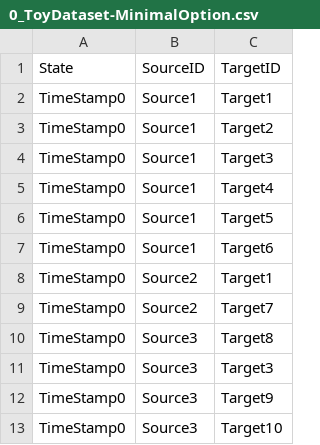
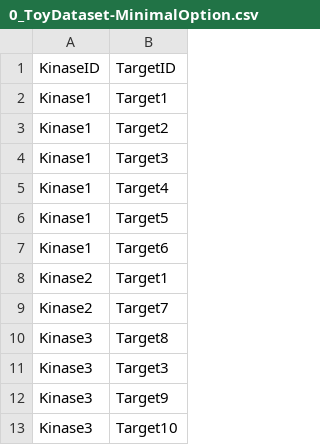
Before and after one commit to GumusLab/PhosNetVis-DataExamples, a CSV file: 0_ToyDataset-MinimalOption.csv, drawn as a sheet; only a part is shown; removed rows and columns are numbered as before the commit, all else as after; the diff names each change by its address in the sheet, - before the commit and + after, or states it on an @@ line.

Commit message:
data addition

```diff
--- a/0_ToyDataset-MinimalOption.csv
+++ b/0_ToyDataset-MinimalOption.csv
-column A, rows 1-13: State | TimeStamp0 | TimeStamp0 | TimeStamp0 | TimeStamp0 | TimeStamp0 | TimeStamp0 | TimeStamp0 | TimeStamp0 | TimeStamp0 | TimeStamp0 | TimeStamp0 | TimeStamp0
-column B, rows 1-13: SourceID | Source1 | Source1 | Source1 | Source1 | Source1 | Source1 | Source2 | Source2 | Source3 | Source3 | Source3 | Source3
+column A, rows 1-13: KinaseID | Kinase1 | Kinase1 | Kinase1 | Kinase1 | Kinase1 | Kinase1 | Kinase2 | Kinase2 | Kinase3 | Kinase3 | Kinase3 | Kinase3
```
Also changed, not shown: 1 other file.
